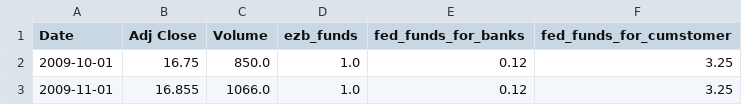
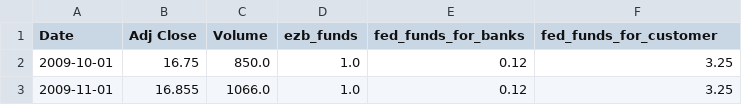
Before and after one commit to FalcarDE/ss_2032_stonks_data_science, a CSV file: data/generatedDatasets/multiple_regression_combined_data.csv, drawn as a sheet; only a part is shown.

Commit message:
Logistische Regression

```diff
--- a/data/generatedDatasets/multiple_regression_combined_data.csv
+++ b/data/generatedDatasets/multiple_regression_combined_data.csv
@@ -1,2 +1,2 @@
-Date,Adj Close,Volume,ezb_funds,fed_funds_for_banks,fed_funds_for_cumstomer
+Date,Adj Close,Volume,ezb_funds,fed_funds_for_banks,fed_funds_for_customer
 2009-10-01,16.75,850.0,1.0,0.12,3.25
```
Also changed, not shown: 1 other file.
